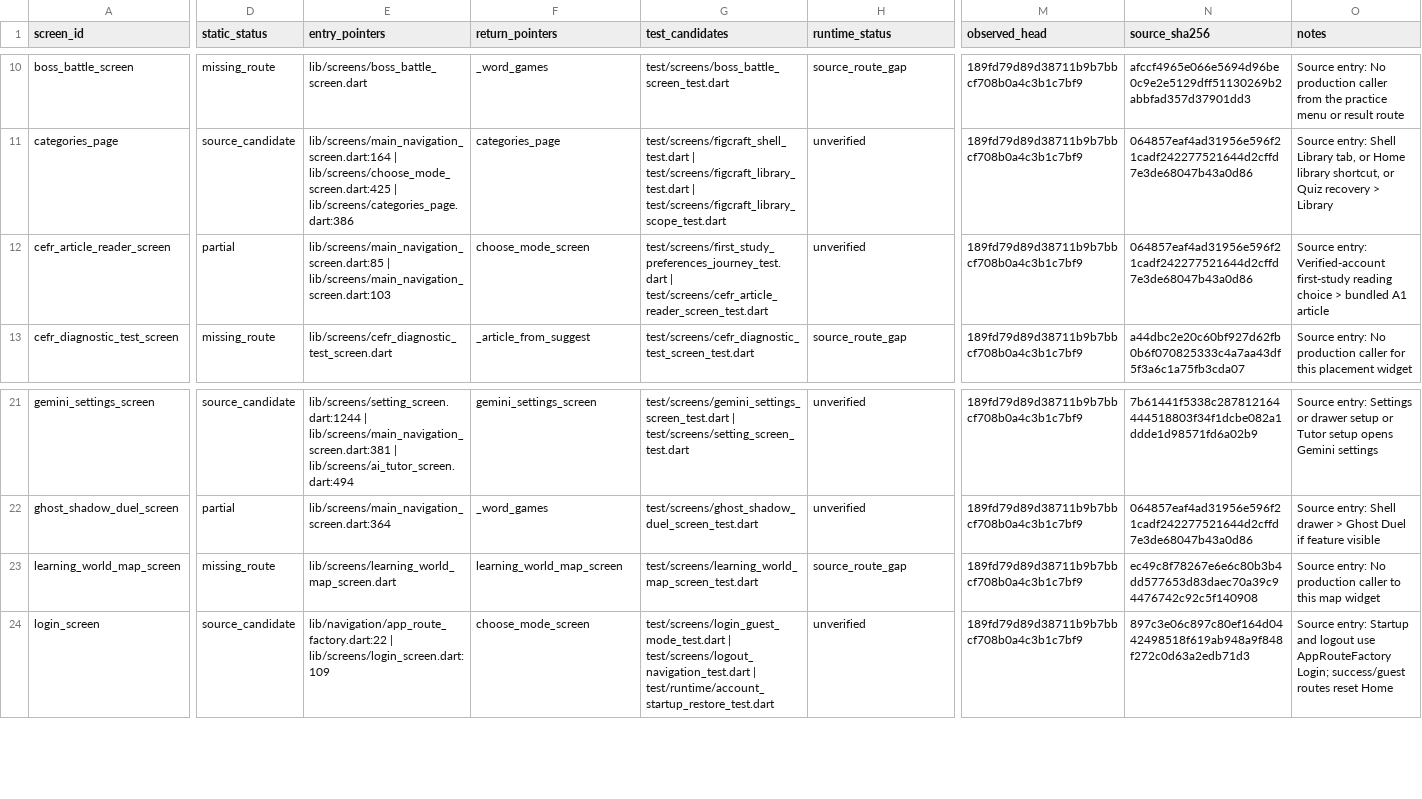
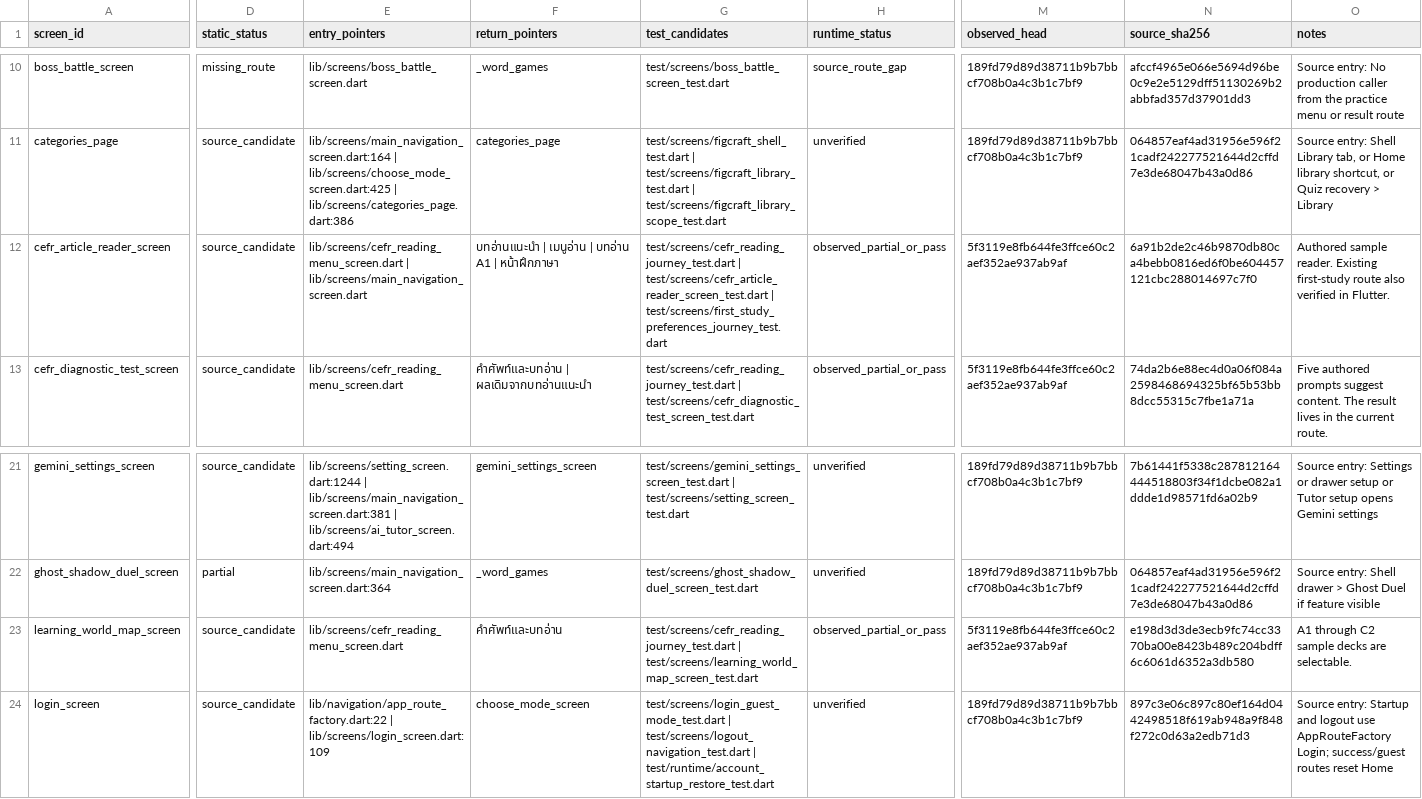
Before and after one commit to Phoomxo/LexiQuest, a CSV file: docs/development/figcraft-v1/evidence/screens.csv, drawn as a sheet; only a part is shown, gaps mark what is left out; the diff covers the shown part only; the diff names each change by its address in the sheet, - before the commit and + after, or states it on an @@ line.

Commit message:
Record offline CEFR route verification

```diff
--- a/docs/development/figcraft-v1/evidence/screens.csv
+++ b/docs/development/figcraft-v1/evidence/screens.csv
-D12 (static_status): partial
+D12 (static_status): source_candidate
-E12 (entry_pointers): lib/screens/main_navigation_screen.dart:85 | lib/screens/main_navigation_screen.dart:103
+E12 (entry_pointers): lib/screens/cefr_reading_menu_screen.dart | lib/screens/main_navigation_screen.dart
-F12 (return_pointers): choose_mode_screen
+F12 (return_pointers): บทอ่านแนะนำ | เมนูอ่าน | บทอ่าน A1 | หน้าฝึกภาษา
-G12 (test_candidates): test/screens/first_study_preferences_journey_test.dart | test/screens/cefr_article_reader_screen_test.dart
+G12 (test_candidates): test/screens/cefr_reading_journey_test.dart | test/screens/cefr_article_reader_screen_test.dart | test/screens/first_study_preferences_journey_test.dart
-H12 (runtime_status): unverified
+H12 (runtime_status): observed_partial_or_pass
-M12:M13 (observed_head): 189fd79d89d38711b9b7bbcf708b0a4c3b1c7bf9
+M12:M13 (observed_head): 5f3119e8fb644fe3ffce60c2aef352ae937ab9af
-N12 (source_sha256): 064857eaf4ad31956e596f21cadf242277521644d2cffd7e3de68047b43a0d86
+N12 (source_sha256): 6a91b2de2c46b9870db80ca4bebb0816ed6f0be604457121cbc288014697c7f0
-O12 (notes): Source entry: Verified-account first-study reading choice > bundled A1 article
+O12 (notes): Authored sample reader. Existing first-study route also verified in Flutter.
-D13 (static_status): missing_route
+D13 (static_status): source_candidate
-E13 (entry_pointers): lib/screens/cefr_diagnostic_test_screen.dart
+E13 (entry_pointers): lib/screens/cefr_reading_menu_screen.dart
-F13 (return_pointers): _article_from_suggest
+F13 (return_pointers): คำศัพท์และบทอ่าน | ผลเดิมจากบทอ่านแนะนำ
-G13 (test_candidates): test/screens/cefr_diagnostic_test_screen_test.dart
+G13 (test_candidates): test/screens/cefr_reading_journey_test.dart | test/screens/cefr_diagnostic_test_screen_test.dart
-H13 (runtime_status): source_route_gap
+H13 (runtime_status): observed_partial_or_pass
-N13 (source_sha256): a44dbc2e20c60bf927d62fb0b6f070825333c4a7aa43df5f3a6c1a75fb3cda07
+N13 (source_sha256): 74da2b6e88ec4d0a06f084a2598468694325bf65b53bb8dcc55315c7fbe1a71a
-O13 (notes): Source entry: No production caller for this placement widget
+O13 (notes): Five authored prompts suggest content. The result lives in the current route.
-D23 (static_status): missing_route
+D23 (static_status): source_candidate
-E23 (entry_pointers): lib/screens/learning_world_map_screen.dart
+E23 (entry_pointers): lib/screens/cefr_reading_menu_screen.dart
-F23 (return_pointers): learning_world_map_screen
+F23 (return_pointers): คำศัพท์และบทอ่าน
-G23 (test_candidates): test/screens/learning_world_map_screen_test.dart
+G23 (test_candidates): test/screens/cefr_reading_journey_test.dart | test/screens/learning_world_map_screen_test.dart
-H23 (runtime_status): source_route_gap
+H23 (runtime_status): observed_partial_or_pass
-M23 (observed_head): 189fd79d89d38711b9b7bbcf708b0a4c3b1c7bf9
+M23 (observed_head): 5f3119e8fb644fe3ffce60c2aef352ae937ab9af
-N23 (source_sha256): ec49c8f78267e6e6c80b3b4dd577653d83daec70a39c94476742c92c5f140908
+N23 (source_sha256): e198d3d3de3ecb9fc74cc3370ba00e8423b489c204bdff6c6061d6352a3db580
-O23 (notes): Source entry: No production caller to this map widget
+O23 (notes): A1 through C2 sample decks are selectable.
```
Also changed, not shown: 47 edited cells elsewhere in this file, docs/development/figcraft-v1/evidence/work-packages.csv, 4 other files.
